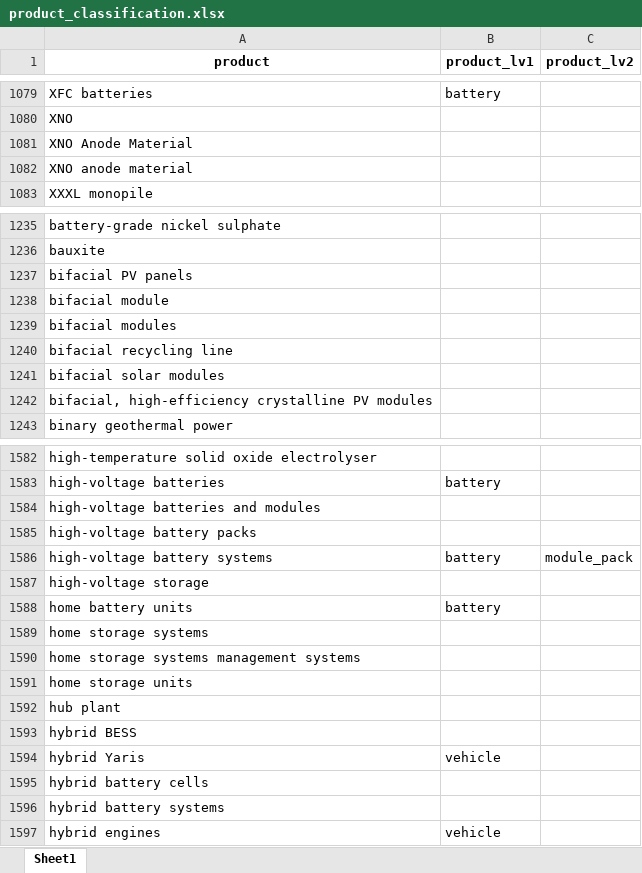
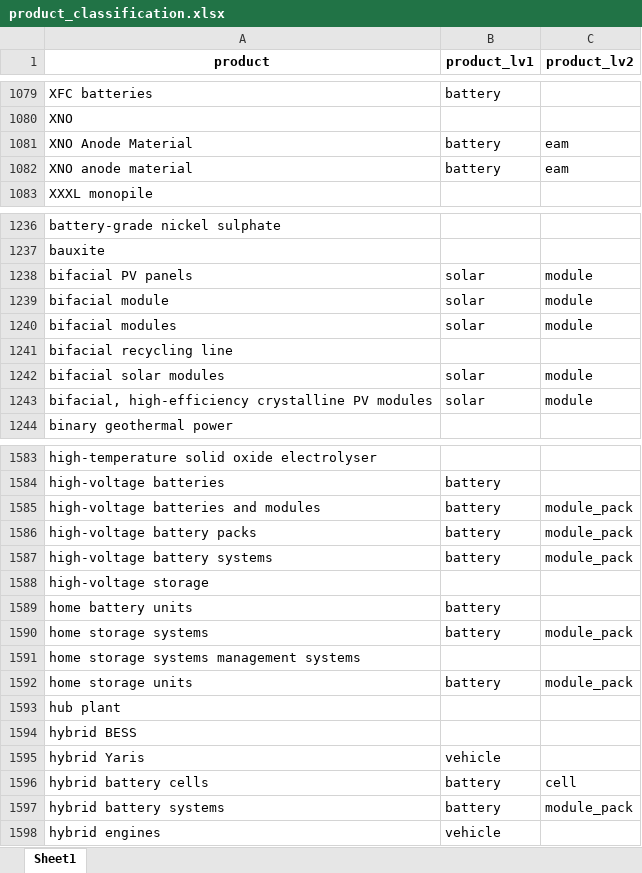
Before and after one commit to benmcwilliams/tuone-core, an Excel workbook: reconcile/storage/input/product_classification.xlsx, sheet Sheet1, drawn as a sheet; only a part is shown, gaps mark what is left out; values as stored, in another font and other column widths than the file's, no borders; addresses are those after the commit; the diff covers the shown part only; the diff names each change by its address in the sheet, - before the commit and + after, or states it on an @@ line.

```diff
--- a/reconcile/storage/input/product_classification.xlsx (sheet Sheet1)
+++ b/reconcile/storage/input/product_classification.xlsx (sheet Sheet1)
-B1081:B1082 (product_lv1): (empty)
+B1081:B1082 (product_lv1): battery
-C1081:C1082 (product_lv2): (empty)
+C1081:C1082 (product_lv2): eam
-B1238:B1240 (product_lv1): (empty)
+B1238:B1240 (product_lv1): solar
-C1238:C1240 (product_lv2): (empty)
+C1238:C1240 (product_lv2): module
-B1242:B1243 (product_lv1): (empty)
+B1242:B1243 (product_lv1): solar
-C1242:C1243 (product_lv2): (empty)
+C1242:C1243 (product_lv2): module
-B1585:B1586 (product_lv1): (empty)
+B1585:B1586 (product_lv1): battery
-C1585:C1586 (product_lv2): (empty)
+C1585:C1586 (product_lv2): module_pack
-B1590 (product_lv1): (empty)
+B1590 (product_lv1): battery
-C1590 (product_lv2): (empty)
+C1590 (product_lv2): module_pack
-B1592 (product_lv1): (empty)
+B1592 (product_lv1): battery
-C1592 (product_lv2): (empty)
+C1592 (product_lv2): module_pack
-B1596:B1597 (product_lv1): (empty)
+B1596:B1597 (product_lv1): battery
-C1596 (product_lv2): (empty)
+C1596 (product_lv2): cell
-C1597 (product_lv2): (empty)
+C1597 (product_lv2): module_pack
```
Also changed, not shown: 3 added rows and 160 edited cells elsewhere in this sheet, reconcile/storage/output/all_projects.xlsx, reconcile/storage/output/facilities.xlsx, 23 other files.
